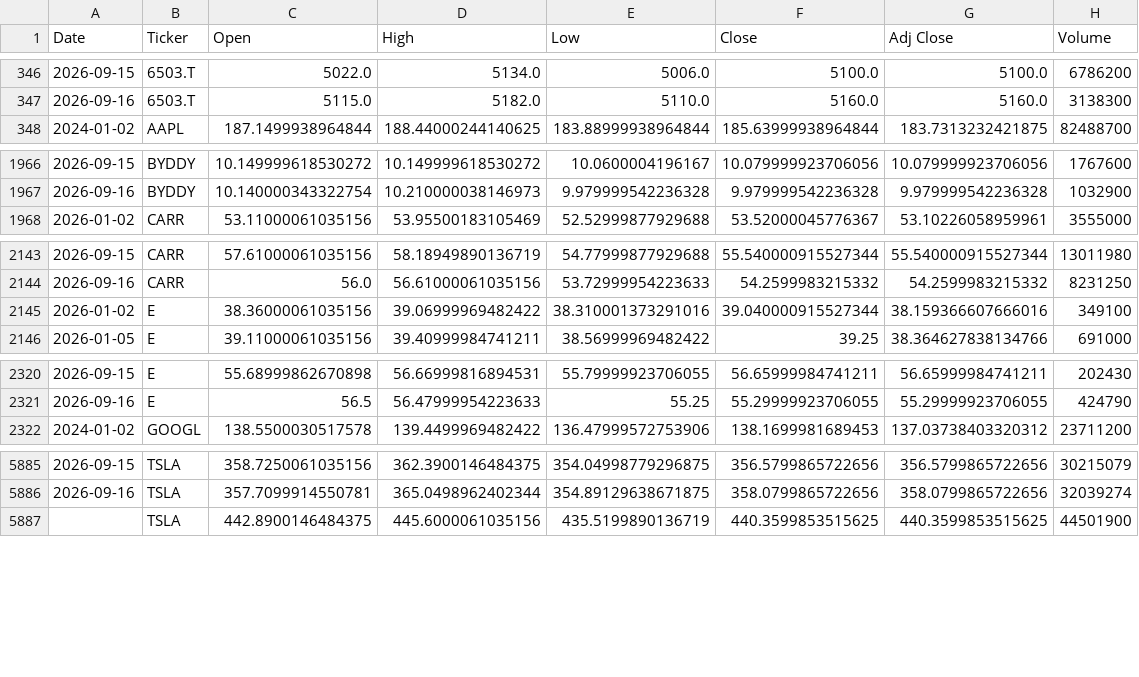
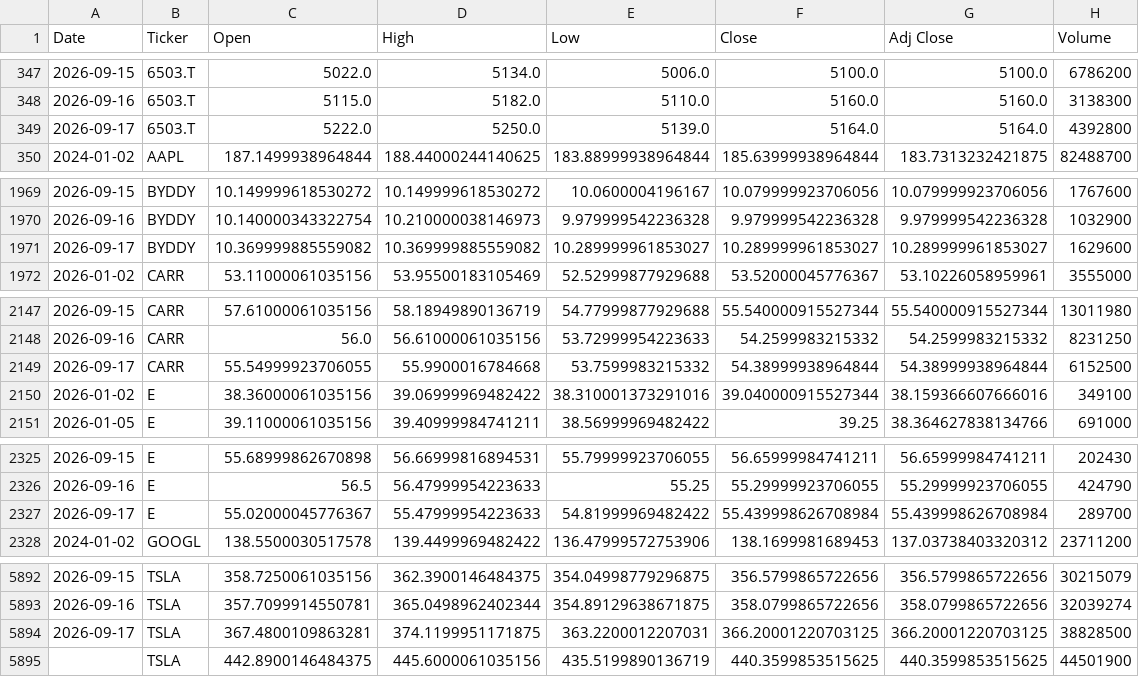
Before and after one commit to icengel91/WebMiningProject, a CSV file: data/raw/prices/prices.csv, drawn as a sheet; only a part is shown, gaps mark what is left out; the diff covers the shown part only; the diff names each change by its address in the sheet, - before the commit and + after, or states it on an @@ line.

```diff
--- a/data/raw/prices/prices.csv
+++ b/data/raw/prices/prices.csv
+row 349: 2026-09-17 | 6503.T | 5222.0 | 5250.0 | 5139.0 | 5164.0 | 5164.0 | 4392800
+row 1971: 2026-09-17 | BYDDY | 10.369999885559082 | 10.369999885559082 | 10.289999961853027 | 10.289999961853027 | 10.289999961853027 | 1629600
+row 2149: 2026-09-17 | CARR | 55.54999923706055 | 55.9900016784668 | 53.7599983215332 | 54.38999938964844 | 54.38999938964844 | 6152500
+row 2327: 2026-09-17 | E | 55.02000045776367 | 55.47999954223633 | 54.81999969482422 | 55.439998626708984 | 55.439998626708984 | 289700
+row 5894: 2026-09-17 | TSLA | 367.4800109863281 | 374.1199951171875 | 363.2200012207031 | 366.20001220703125 | 366.20001220703125 | 38828500
```
Also changed, not shown: 6 added rows and 8 edited cells elsewhere in this file, 1 other file.
